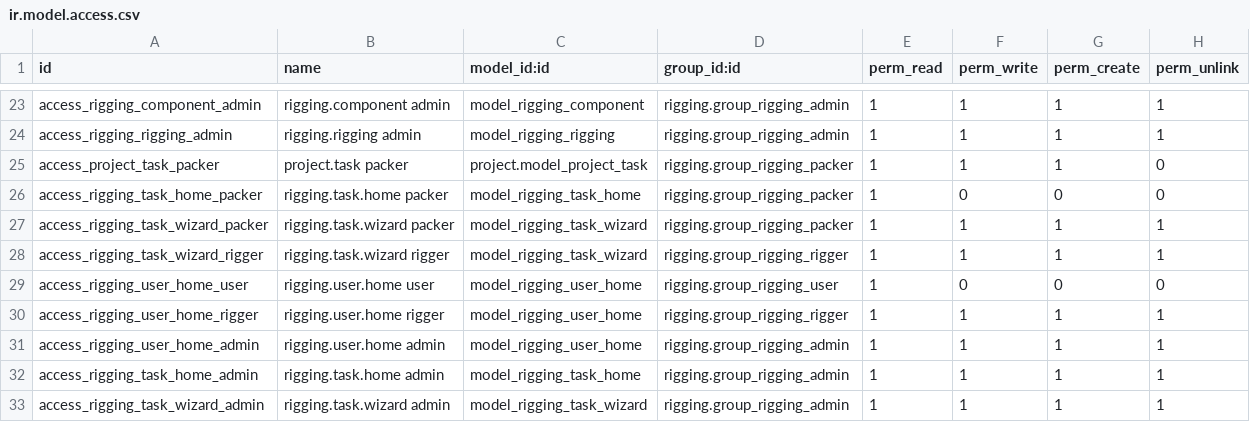
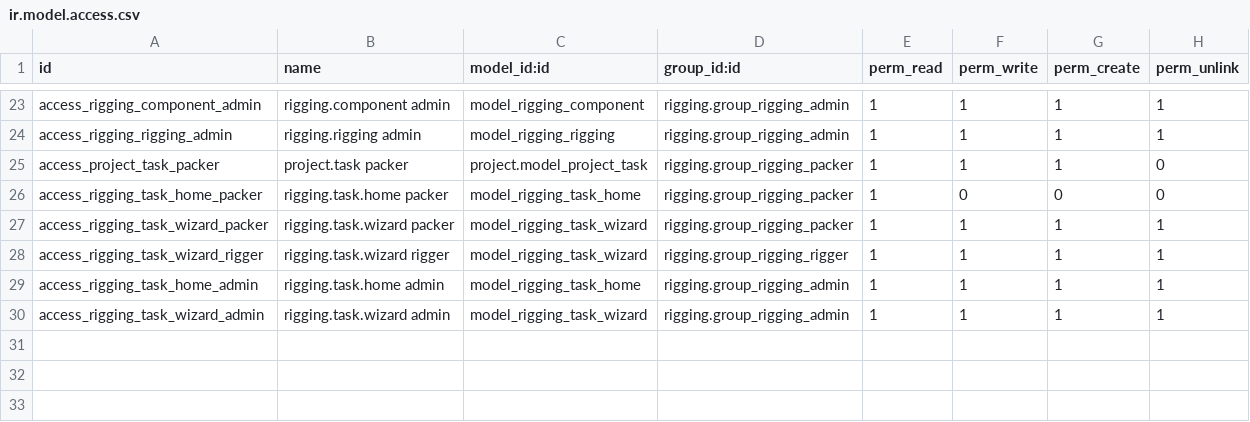
Before and after one commit to naskeytor/rigging, a CSV file: security/ir.model.access.csv, drawn as a sheet; only a part is shown, gaps mark what is left out; the diff names each change by its address in the sheet, - before the commit and + after, or states it on an @@ line.

Commit message:
Bug group fix

```diff
--- a/security/ir.model.access.csv
+++ b/security/ir.model.access.csv
-row 29: access_rigging_user_home_user | rigging.user.home user | model_rigging_user_home | rigging.group_rigging_user | 1 | 0 | 0 | 0
-row 30: access_rigging_user_home_rigger | rigging.user.home rigger | model_rigging_user_home | rigging.group_rigging_rigger | 1 | 1 | 1 | 1
-row 31: access_rigging_user_home_admin | rigging.user.home admin | model_rigging_user_home | rigging.group_rigging_admin | 1 | 1 | 1 | 1
```
Also changed, not shown: 3 other files.
